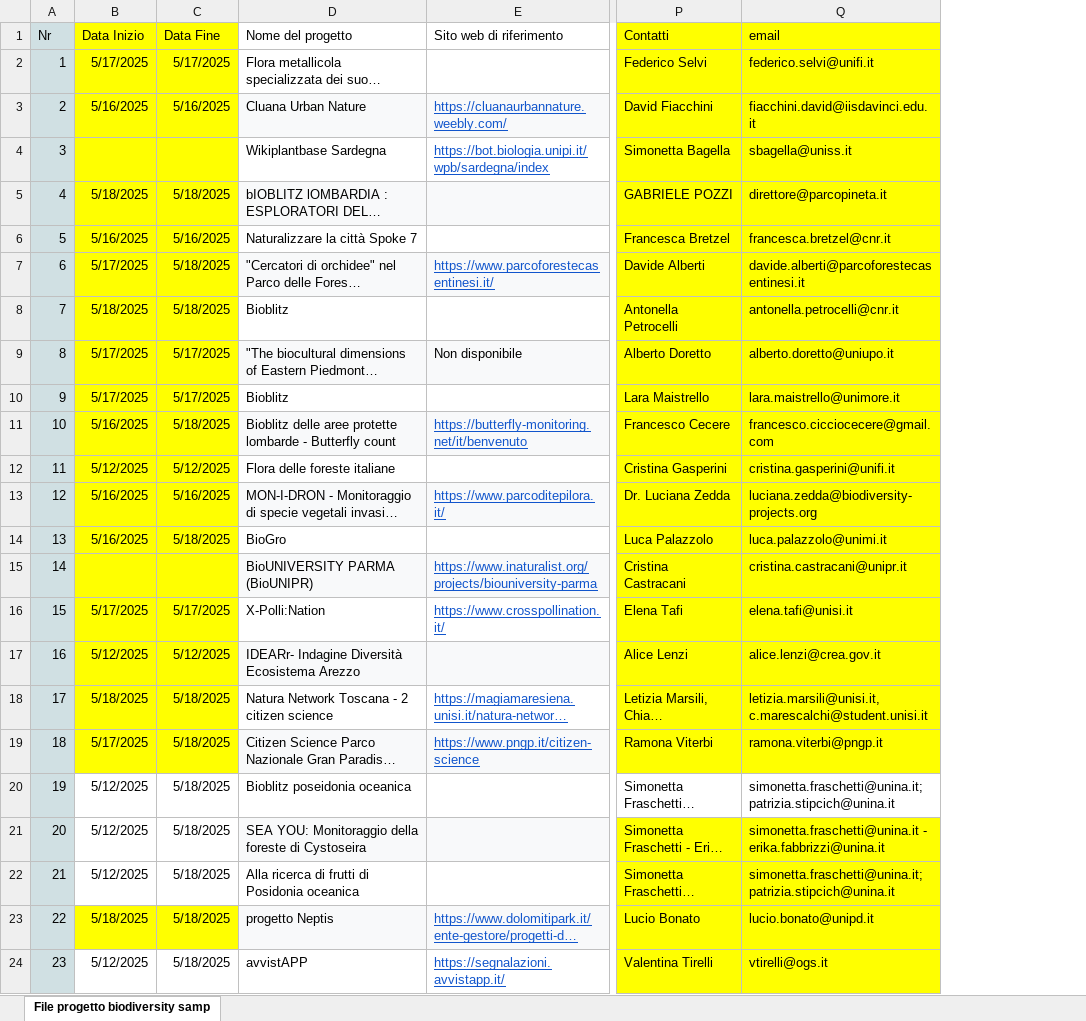
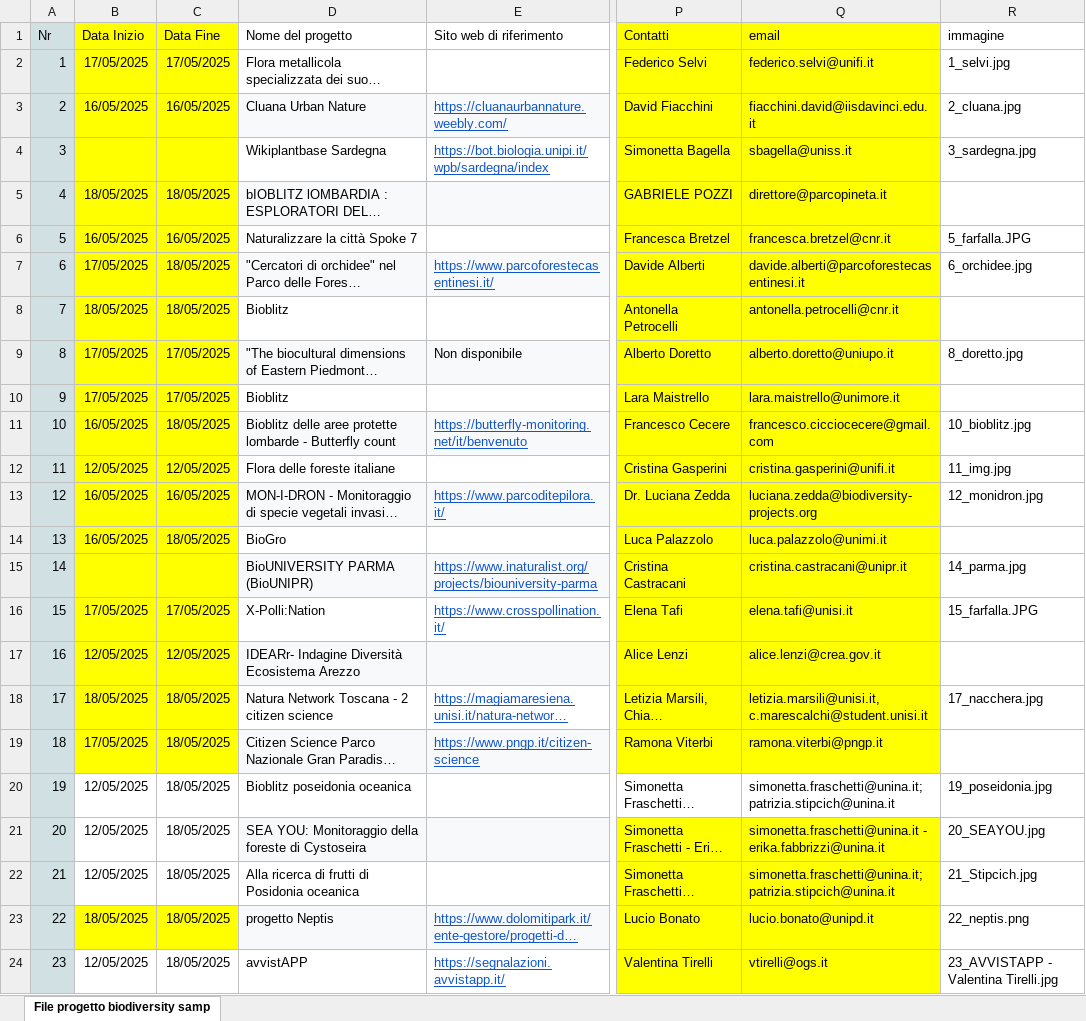
Before and after one commit to marley71/EU-CS_platform, an Excel workbook: resources/File progetto biodiversity sampling week.xlsx, sheet File progetto biodiversity samp, drawn as a sheet; only a part is shown, gaps mark what is left out; long unchanged cells end in …; values as stored, in another font and other column widths than the file's, no borders; table styles not drawn; the diff covers the shown part only; the diff names each change by its address in the sheet, - before the commit and + after, or states it on an @@ line.

```diff
--- a/resources/File progetto biodiversity sampling week.xlsx (sheet File progetto biodiversity samp)
+++ b/resources/File progetto biodiversity sampling week.xlsx (sheet File progetto biodiversity samp)
+column R (immagine), rows 2-24: 1_selvi.jpg | 2_cluana.jpg | 3_sardegna.jpg |  | 5_farfalla.JPG | 6_orchidee.jpg |  | 8_doretto.jpg |  | 10_bioblitz.jpg | 11_img.jpg | 12_monidron.jpg |  | 14_parma.jpg | 15_farfalla.JPG |  | 17_nacchera.jpg |  | 19_poseidonia.jpg | 20_SEAYOU.jpg | 21_Stipcich.jpg | 22_neptis.png | 23_AVVISTAPP - Valentina Tirelli.jpg
-B2 (Data Inizio): 5/17/2025
+B2 (Data Inizio): 17/05/2025
-C2 (Data Fine): 5/17/2025
+C2 (Data Fine): 17/05/2025
-B3 (Data Inizio): 5/16/2025
+B3 (Data Inizio): 16/05/2025
-C3 (Data Fine): 5/16/2025
+C3 (Data Fine): 16/05/2025
-B5 (Data Inizio): 5/18/2025
+B5 (Data Inizio): 18/05/2025
-C5 (Data Fine): 5/18/2025
+C5 (Data Fine): 18/05/2025
-B6 (Data Inizio): 5/16/2025
+B6 (Data Inizio): 16/05/2025
-C6 (Data Fine): 5/16/2025
+C6 (Data Fine): 16/05/2025
-B7 (Data Inizio): 5/17/2025
+B7 (Data Inizio): 17/05/2025
-C7:C8 (Data Fine): 5/18/2025
+C7:C8 (Data Fine): 18/05/2025
-B8 (Data Inizio): 5/18/2025
+B8 (Data Inizio): 18/05/2025
-B9:B10 (Data Inizio): 5/17/2025
+B9:B10 (Data Inizio): 17/05/2025
-C9:C10 (Data Fine): 5/17/2025
+C9:C10 (Data Fine): 17/05/2025
-B11 (Data Inizio): 5/16/2025
+B11 (Data Inizio): 16/05/2025
-C11 (Data Fine): 5/18/2025
+C11 (Data Fine): 18/05/2025
-B12 (Data Inizio): 5/12/2025
+B12 (Data Inizio): 12/05/2025
-C12 (Data Fine): 5/12/2025
+C12 (Data Fine): 12/05/2025
-B13:B14 (Data Inizio): 5/16/2025
+B13:B14 (Data Inizio): 16/05/2025
-C13 (Data Fine): 5/16/2025
+C13 (Data Fine): 16/05/2025
-C14 (Data Fine): 5/18/2025
+C14 (Data Fine): 18/05/2025
-B16 (Data Inizio): 5/17/2025
+B16 (Data Inizio): 17/05/2025
-C16 (Data Fine): 5/17/2025
+C16 (Data Fine): 17/05/2025
-B17 (Data Inizio): 5/12/2025
+B17 (Data Inizio): 12/05/2025
-C17 (Data Fine): 5/12/2025
+C17 (Data Fine): 12/05/2025
-B18 (Data Inizio): 5/18/2025
+B18 (Data Inizio): 18/05/2025
-C18:C24 (Data Fine): 5/18/2025
+C18:C24 (Data Fine): 18/05/2025
-B19 (Data Inizio): 5/17/2025
+B19 (Data Inizio): 17/05/2025
-B20:B22 (Data Inizio): 5/12/2025
+B20:B22 (Data Inizio): 12/05/2025
-B23 (Data Inizio): 5/18/2025
+B23 (Data Inizio): 18/05/2025
-B24 (Data Inizio): 5/12/2025
+B24 (Data Inizio): 12/05/2025
```
Also changed, not shown: 18 edited cells elsewhere in this sheet, 3 other files.
